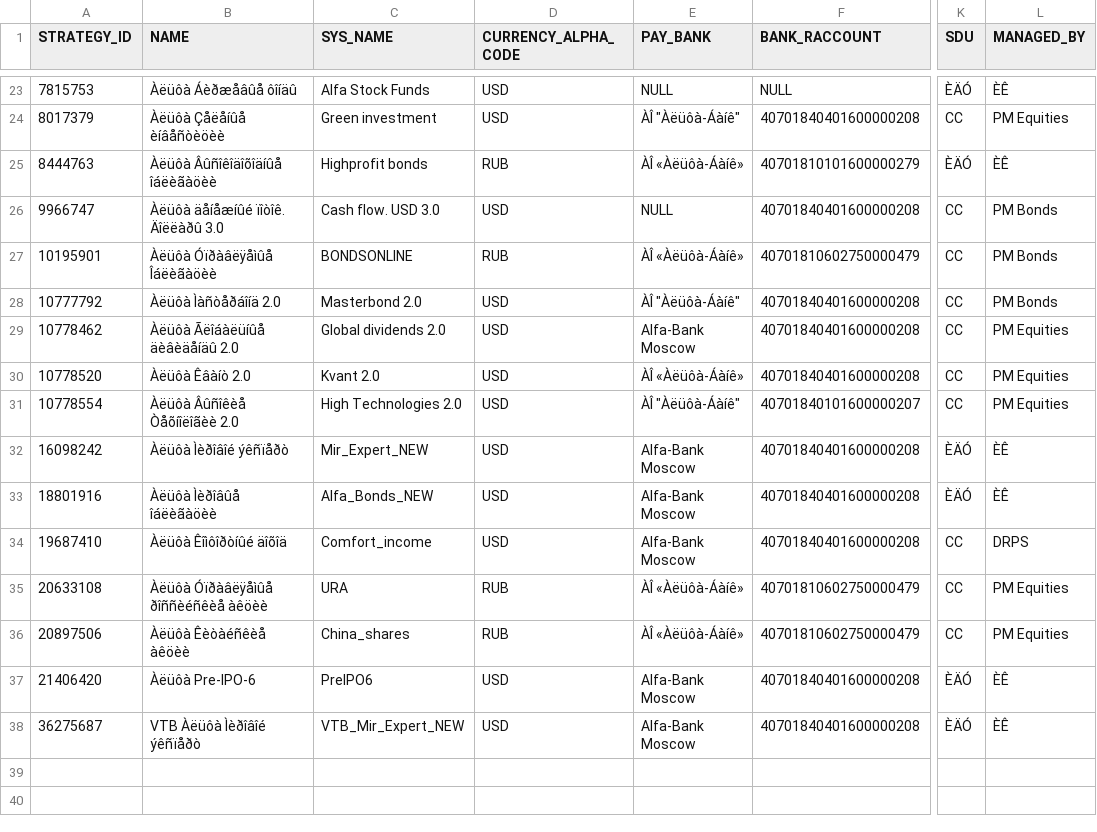
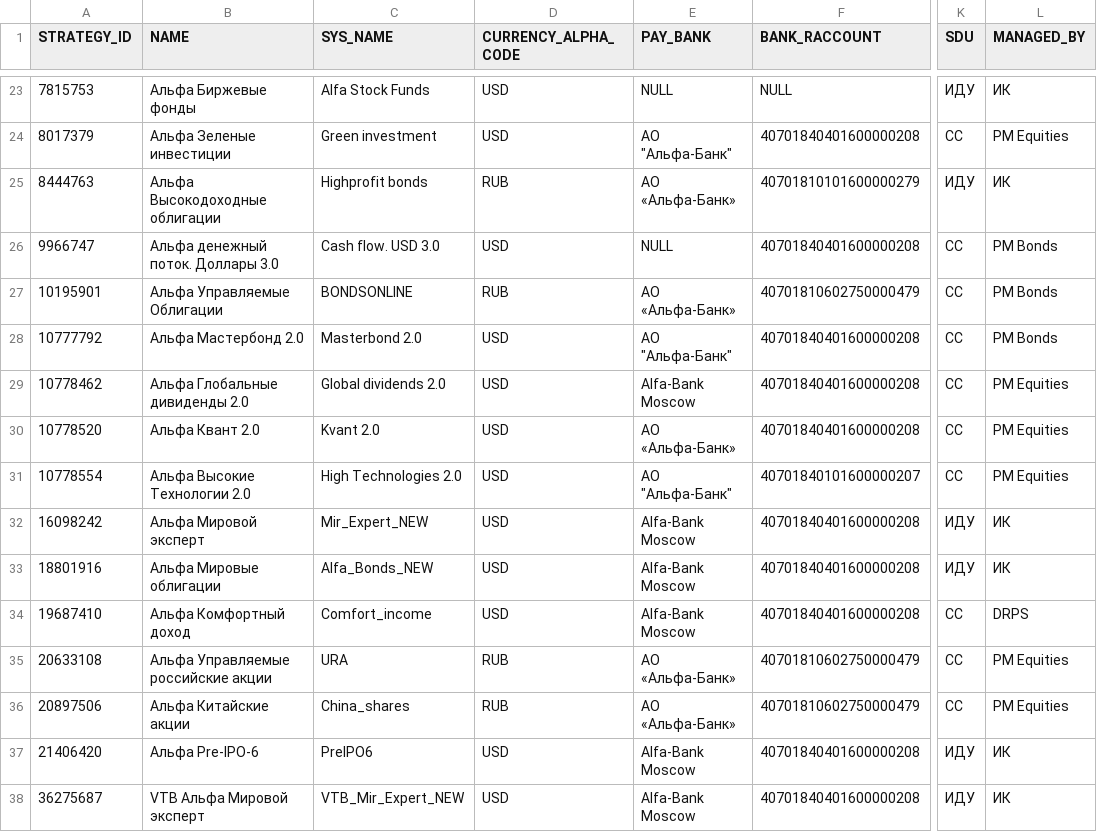
Before and after one commit to dfm5466/neo4j, a CSV file: Strategies_2023.csv, drawn as a sheet; only a part is shown, gaps mark what is left out; the diff covers the shown part only; the diff names each change by its address in the sheet, - before the commit and + after, or states it on an @@ line.

```diff
--- a/Strategies_2023.csv
+++ b/Strategies_2023.csv
-B23 (NAME): Àëüôà Áèðæåâûå ôîíäû
+B23 (NAME): Альфа Биржевые фонды
-K23 (SDU): ÈÄÓ
+K23 (SDU): ИДУ
-L23 (MANAGED_BY): ÈÊ
+L23 (MANAGED_BY): ИК
-B24 (NAME): Àëüôà Çåëåíûå èíâåñòèöèè
+B24 (NAME): Альфа Зеленые инвестиции
-E24 (PAY_BANK): ÀÎ "Àëüôà-Áàíê"
+E24 (PAY_BANK): АО "Альфа-Банк"
-B25 (NAME): Àëüôà Âûñîêîäîõîäíûå îáëèãàöèè
+B25 (NAME): Альфа Высокодоходные облигации
-E25 (PAY_BANK): ÀÎ «Àëüôà-Áàíê»
+E25 (PAY_BANK): АО «Альфа-Банк»
-K25 (SDU): ÈÄÓ
+K25 (SDU): ИДУ
-L25 (MANAGED_BY): ÈÊ
+L25 (MANAGED_BY): ИК
-B26 (NAME): Àëüôà äåíåæíûé ïîòîê. Äîëëàðû 3.0
+B26 (NAME): Альфа денежный поток. Доллары 3.0
-B27 (NAME): Àëüôà Óïðàâëÿåìûå Îáëèãàöèè
+B27 (NAME): Альфа Управляемые Облигации
-E27 (PAY_BANK): ÀÎ «Àëüôà-Áàíê»
+E27 (PAY_BANK): АО «Альфа-Банк»
-B28 (NAME): Àëüôà Ìàñòåðáîíä 2.0
+B28 (NAME): Альфа Мастербонд 2.0
-E28 (PAY_BANK): ÀÎ "Àëüôà-Áàíê"
+E28 (PAY_BANK): АО "Альфа-Банк"
-B29 (NAME): Àëüôà Ãëîáàëüíûå äèâèäåíäû 2.0
+B29 (NAME): Альфа Глобальные дивиденды 2.0
-B30 (NAME): Àëüôà Êâàíò 2.0
+B30 (NAME): Альфа Квант 2.0
-E30 (PAY_BANK): ÀÎ «Àëüôà-Áàíê»
+E30 (PAY_BANK): АО «Альфа-Банк»
-B31 (NAME): Àëüôà Âûñîêèå Òåõíîëîãèè 2.0
+B31 (NAME): Альфа Высокие Технологии 2.0
-E31 (PAY_BANK): ÀÎ "Àëüôà-Áàíê"
+E31 (PAY_BANK): АО "Альфа-Банк"
-B32 (NAME): Àëüôà Ìèðîâîé ýêñïåðò
+B32 (NAME): Альфа Мировой эксперт
-K32:K33 (SDU): ÈÄÓ
+K32:K33 (SDU): ИДУ
-L32:L33 (MANAGED_BY): ÈÊ
+L32:L33 (MANAGED_BY): ИК
-B33 (NAME): Àëüôà Ìèðîâûå îáëèãàöèè
+B33 (NAME): Альфа Мировые облигации
-B34 (NAME): Àëüôà Êîìôîðòíûé äîõîä
+B34 (NAME): Альфа Комфортный доход
-B35 (NAME): Àëüôà Óïðàâëÿåìûå ðîññèéñêèå àêöèè
+B35 (NAME): Альфа Управляемые российские акции
-E35:E36 (PAY_BANK): ÀÎ «Àëüôà-Áàíê»
+E35:E36 (PAY_BANK): АО «Альфа-Банк»
-B36 (NAME): Àëüôà Êèòàéñêèå àêöèè
+B36 (NAME): Альфа Китайские акции
-B37 (NAME): Àëüôà Pre-IPO-6
+B37 (NAME): Альфа Pre-IPO-6
-K37:K38 (SDU): ÈÄÓ
+K37:K38 (SDU): ИДУ
-L37:L38 (MANAGED_BY): ÈÊ
+L37:L38 (MANAGED_BY): ИК
-B38 (NAME): VTB Àëüôà Ìèðîâîé ýêñïåðò
+B38 (NAME): VTB Альфа Мировой эксперт
```
Also changed, not shown: 55 edited cells elsewhere in this file, BPIFs_2023.csv, IIS_2023.csv.
